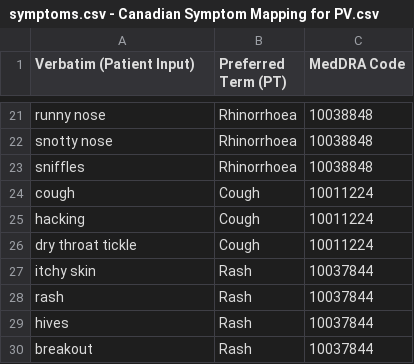
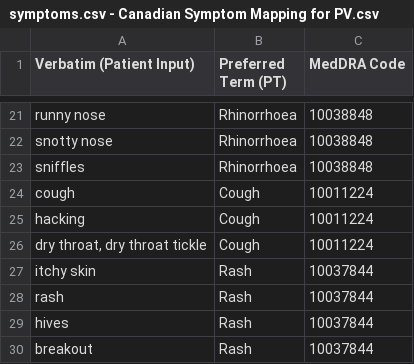
Before and after one commit to supriya77288-lang/MedDRA-auto-coder, a CSV file: symptoms.csv - Canadian Symptom Mapping for PV.csv, drawn as a sheet; only a part is shown, gaps mark what is left out.

Commit message:
Update symptoms.csv - Canadian Symptom Mapping for PV.csv

```diff
--- a/symptoms.csv - Canadian Symptom Mapping for PV.csv
+++ b/symptoms.csv - Canadian Symptom Mapping for PV.csv
@@ -25,3 +25,3 @@ Verbatim (Patient Input),Preferred Term (PT),MedDRA Code
 "hacking", Cough,10011224
-"dry throat tickle", Cough,10011224
+"dry throat, dry throat tickle", Cough,10011224
 "itchy skin", Rash,10037844
```
